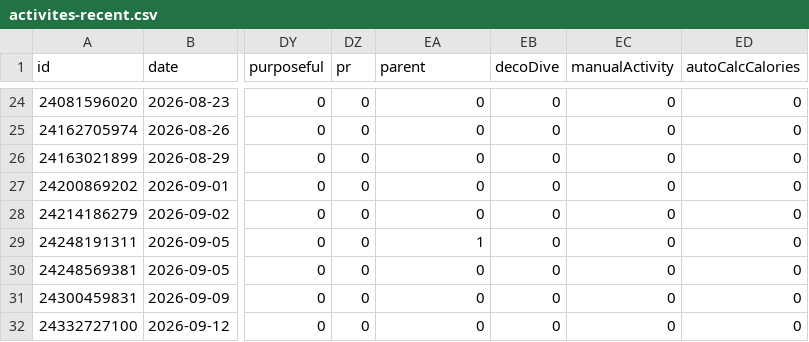
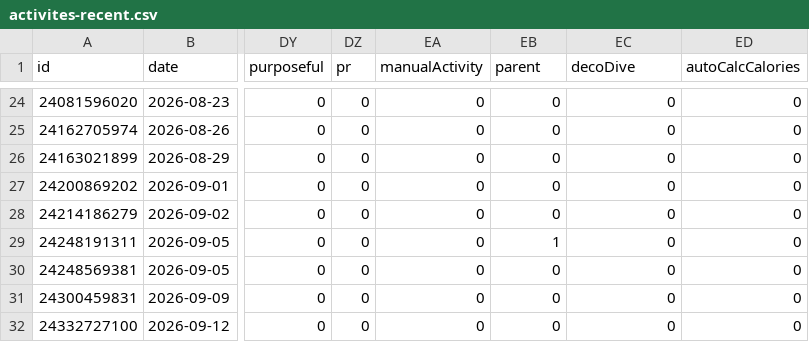
Before and after one commit to nicolasmahut-ui/garmin-data-frere, a CSV file: activites-recent.csv, drawn as a sheet; only a part is shown, gaps mark what is left out; the diff names each change by its address in the sheet, - before the commit and + after, or states it on an @@ line.

Commit message:
activites recentes 2026-09-12 16:00

```diff
--- a/activites-recent.csv
+++ b/activites-recent.csv
-EA1: parent
+EA1: manualActivity
-EB1: decoDive
+EB1: parent
-EC1: manualActivity
+EC1: decoDive
-EA29 (manualActivity): 1
+EA29 (manualActivity): 0
-EB29 (parent): 0
+EB29 (parent): 1
```
